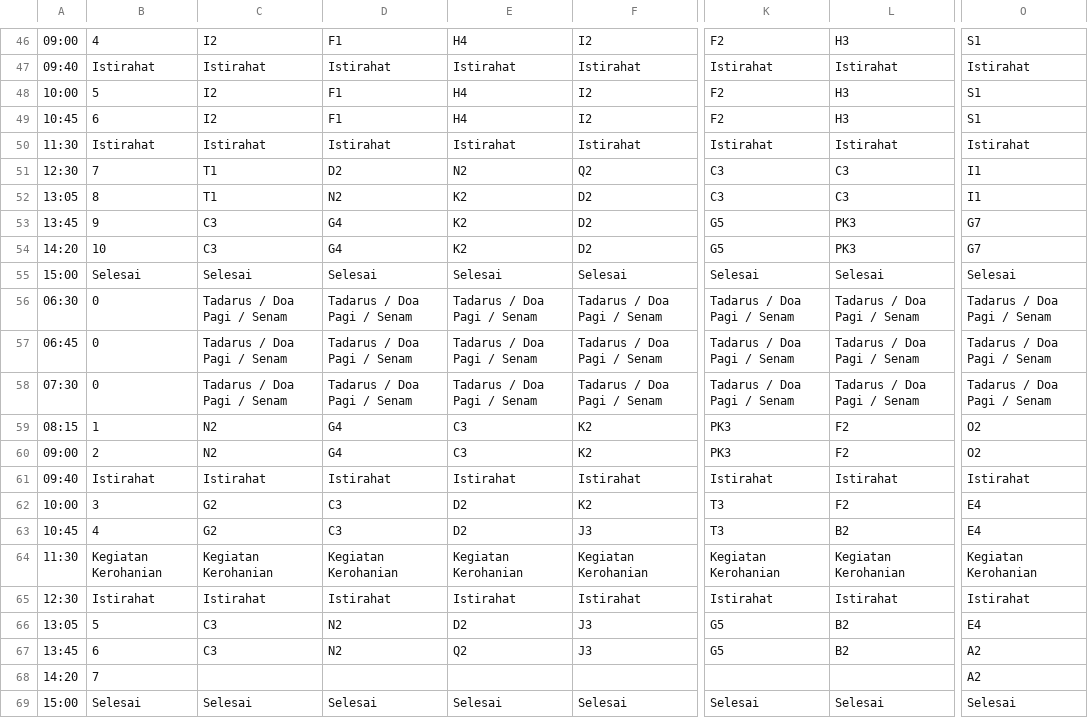
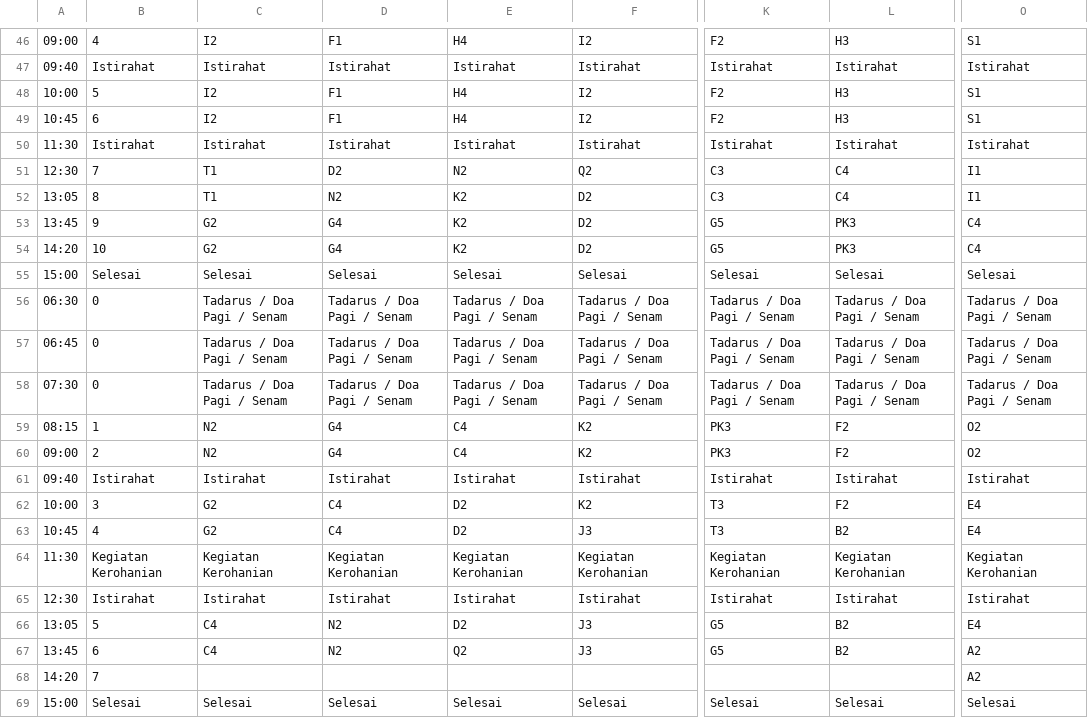
Before and after one commit to velolib/8sched, a CSV file: public/data.csv, drawn as a sheet; only a part is shown, gaps mark what is left out; the diff covers the shown part only; the diff names each change by its address in the sheet, - before the commit and + after, or states it on an @@ line.

```diff
--- a/public/data.csv
+++ b/public/data.csv
-L51:L52: C3
+L51:L52: C4
-C53:C54: C3
+C53:C54: G2
-O53:O54: G7
+O53:O54: C4
-E59:E60: C3
+E59:E60: C4
-D62:D63: C3
+D62:D63: C4
-C66:C67: C3
+C66:C67: C4
```
Also changed, not shown: 44 edited cells elsewhere in this file.
